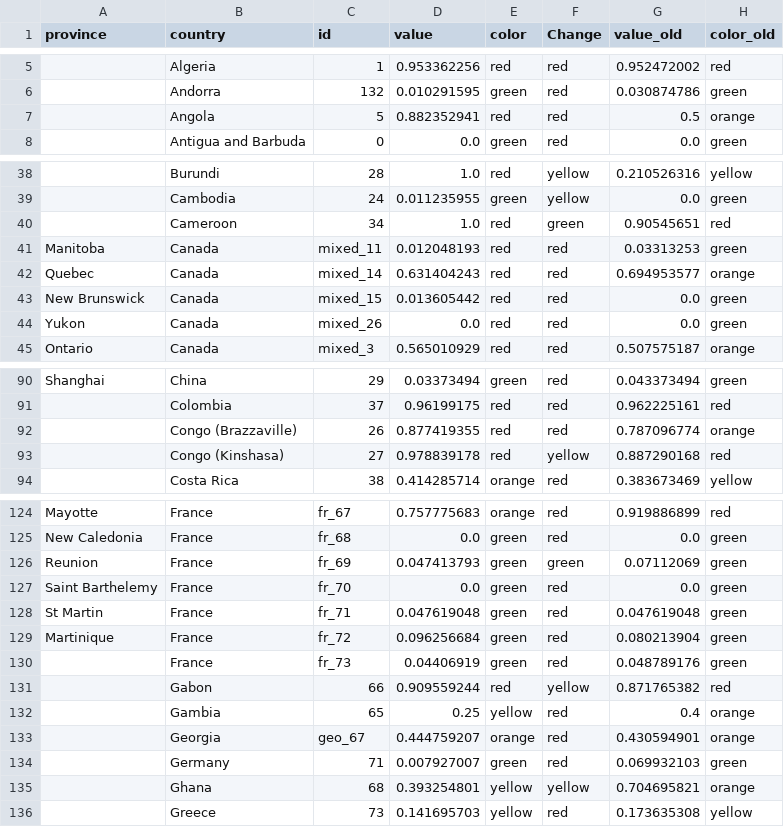
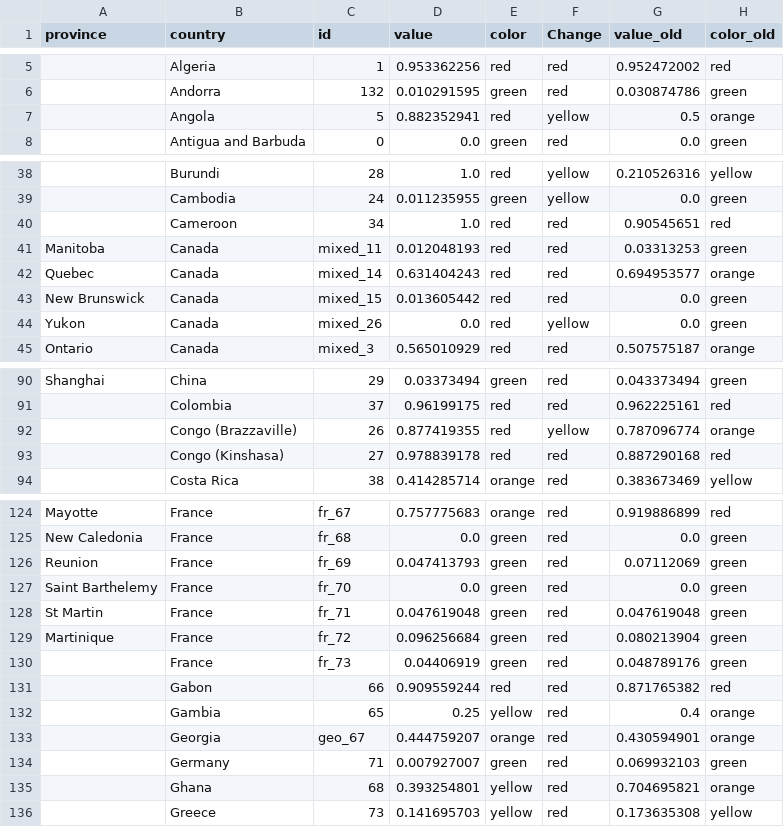
Before and after one commit to obuchel/COVID-19_map, a CSV file: classification_ids2.csv, drawn as a sheet; only a part is shown, gaps mark what is left out; the diff covers the shown part only; the diff names each change by its address in the sheet, - before the commit and + after, or states it on an @@ line.

```diff
--- a/classification_ids2.csv
+++ b/classification_ids2.csv
-F7 (Change): red
+F7 (Change): yellow
-F40 (Change): green
+F40 (Change): red
-F44 (Change): red
+F44 (Change): yellow
-F92 (Change): red
+F92 (Change): yellow
-F93 (Change): yellow
+F93 (Change): red
-F126 (Change): green
+F126 (Change): red
-F131 (Change): yellow
+F131 (Change): red
-F135 (Change): yellow
+F135 (Change): red
```
Also changed, not shown: 11 edited cells elsewhere in this file, classification_ids3.csv.
